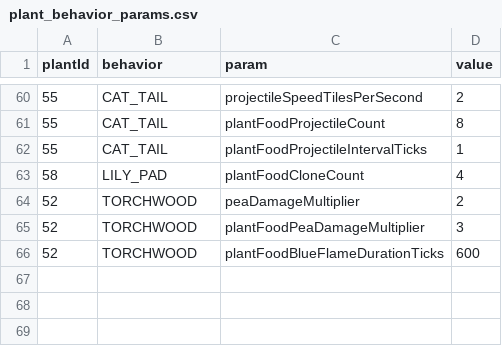
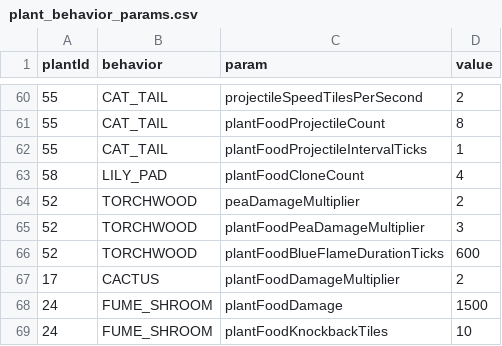
Before and after one commit to advanced-progamming-sut-2026/group-55, a CSV file: assets/Data/plant_behavior_params.csv, drawn as a sheet; only a part is shown, gaps mark what is left out.

Commit message:
feat: complete mint, strike-through, and homing plant behaviors

```diff
--- a/assets/Data/plant_behavior_params.csv
+++ b/assets/Data/plant_behavior_params.csv
@@ -66 +66,4 @@ plantId,behavior,param,value
 52,TORCHWOOD,plantFoodBlueFlameDurationTicks,600
+17,CACTUS,plantFoodDamageMultiplier,2
+24,FUME_SHROOM,plantFoodDamage,1500
+24,FUME_SHROOM,plantFoodKnockbackTiles,10
```
Also changed, not shown: assets/Data/plants.csv, 24 other files.
